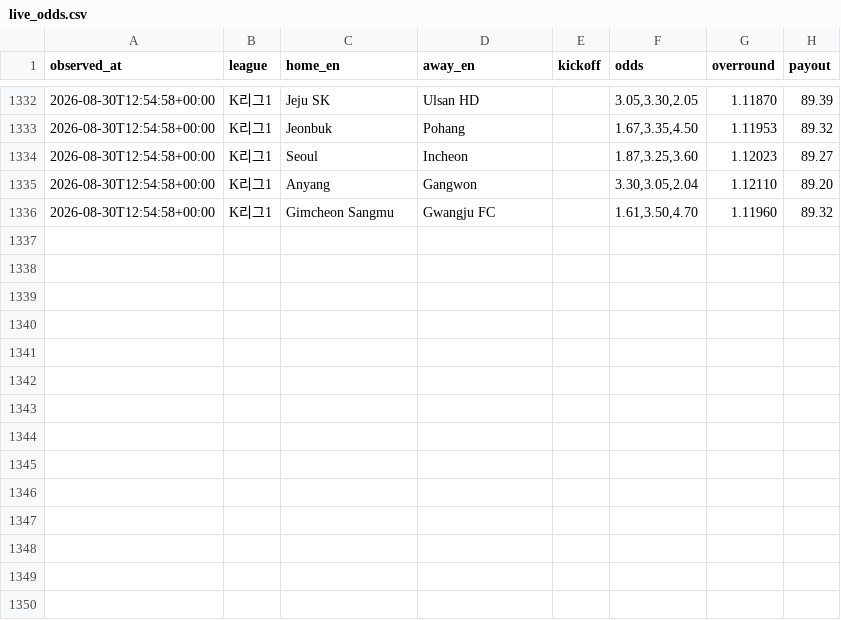
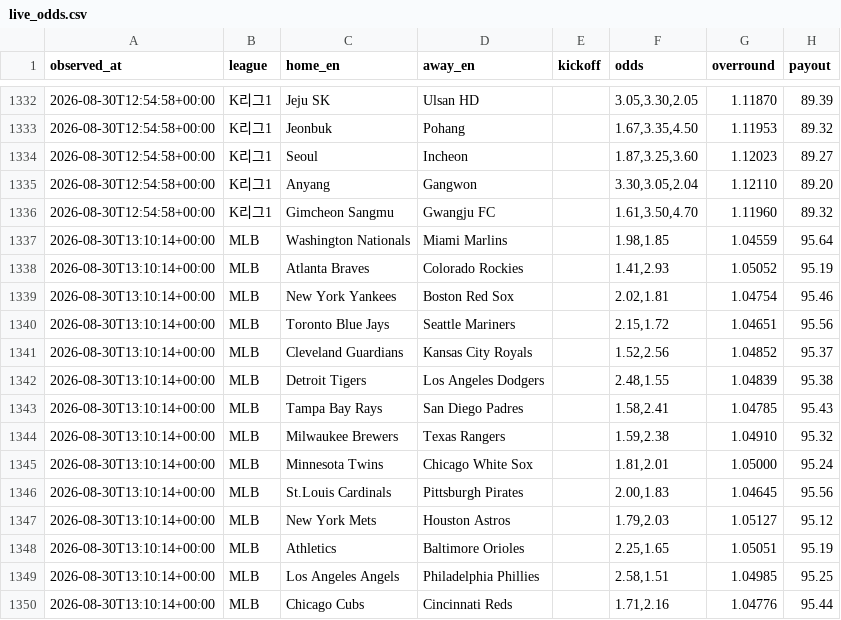
Before and after one commit to choigod1023/proto-odds-research, a CSV file: data/raw/overseas/live_odds.csv, drawn as a sheet; only a part is shown, gaps mark what is left out; the diff names each change by its address in the sheet, - before the commit and + after, or states it on an @@ line.

```diff
--- a/data/raw/overseas/live_odds.csv
+++ b/data/raw/overseas/live_odds.csv
+row 1337: 2026-08-30T13:10:14+00:00 | MLB | Washington Nationals | Miami Marlins |  | 1.98,1.85 | 1.04559 | 95.64
+row 1338: 2026-08-30T13:10:14+00:00 | MLB | Atlanta Braves | Colorado Rockies |  | 1.41,2.93 | 1.05052 | 95.19
+row 1339: 2026-08-30T13:10:14+00:00 | MLB | New York Yankees | Boston Red Sox |  | 2.02,1.81 | 1.04754 | 95.46
+row 1340: 2026-08-30T13:10:14+00:00 | MLB | Toronto Blue Jays | Seattle Mariners |  | 2.15,1.72 | 1.04651 | 95.56
+row 1341: 2026-08-30T13:10:14+00:00 | MLB | Cleveland Guardians | Kansas City Royals |  | 1.52,2.56 | 1.04852 | 95.37
+row 1342: 2026-08-30T13:10:14+00:00 | MLB | Detroit Tigers | Los Angeles Dodgers |  | 2.48,1.55 | 1.04839 | 95.38
+row 1343: 2026-08-30T13:10:14+00:00 | MLB | Tampa Bay Rays | San Diego Padres |  | 1.58,2.41 | 1.04785 | 95.43
+row 1344: 2026-08-30T13:10:14+00:00 | MLB | Milwaukee Brewers | Texas Rangers |  | 1.59,2.38 | 1.04910 | 95.32
+row 1345: 2026-08-30T13:10:14+00:00 | MLB | Minnesota Twins | Chicago White Sox |  | 1.81,2.01 | 1.05000 | 95.24
+row 1346: 2026-08-30T13:10:14+00:00 | MLB | St.Louis Cardinals | Pittsburgh Pirates |  | 2.00,1.83 | 1.04645 | 95.56
+row 1347: 2026-08-30T13:10:14+00:00 | MLB | New York Mets | Houston Astros |  | 1.79,2.03 | 1.05127 | 95.12
+row 1348: 2026-08-30T13:10:14+00:00 | MLB | Athletics | Baltimore Orioles |  | 2.25,1.65 | 1.05051 | 95.19
+row 1349: 2026-08-30T13:10:14+00:00 | MLB | Los Angeles Angels | Philadelphia Phillies |  | 2.58,1.51 | 1.04985 | 95.25
+row 1350: 2026-08-30T13:10:14+00:00 | MLB | Chicago Cubs | Cincinnati Reds |  | 1.71,2.16 | 1.04776 | 95.44
```
Also changed, not shown: 14 other files.
